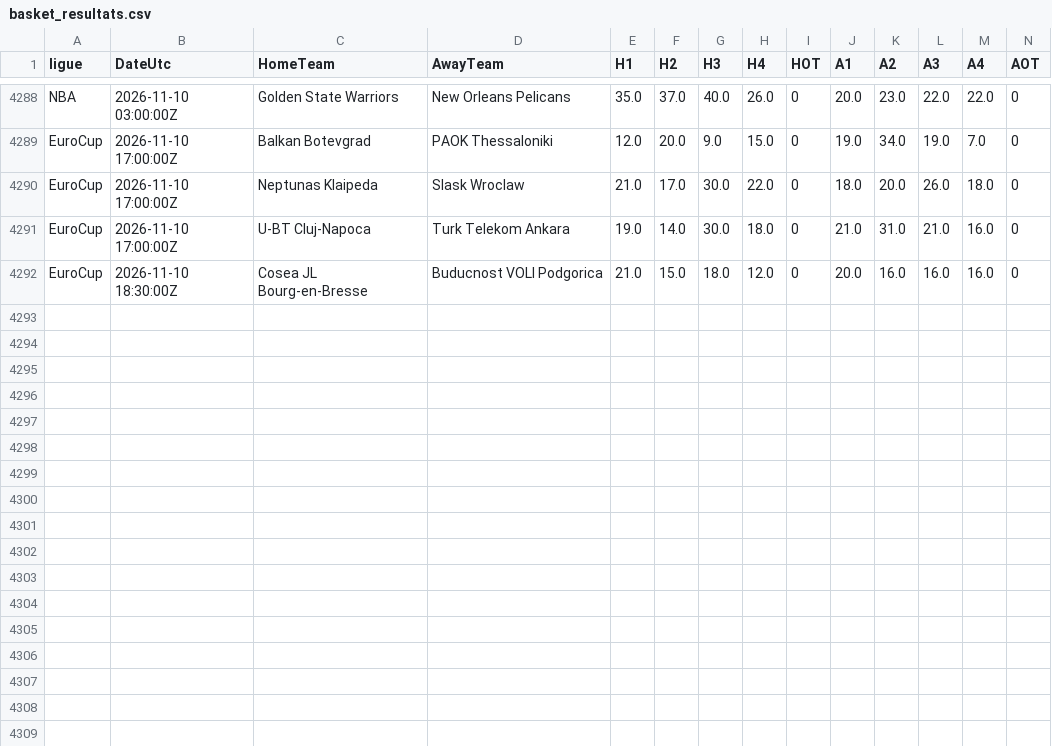
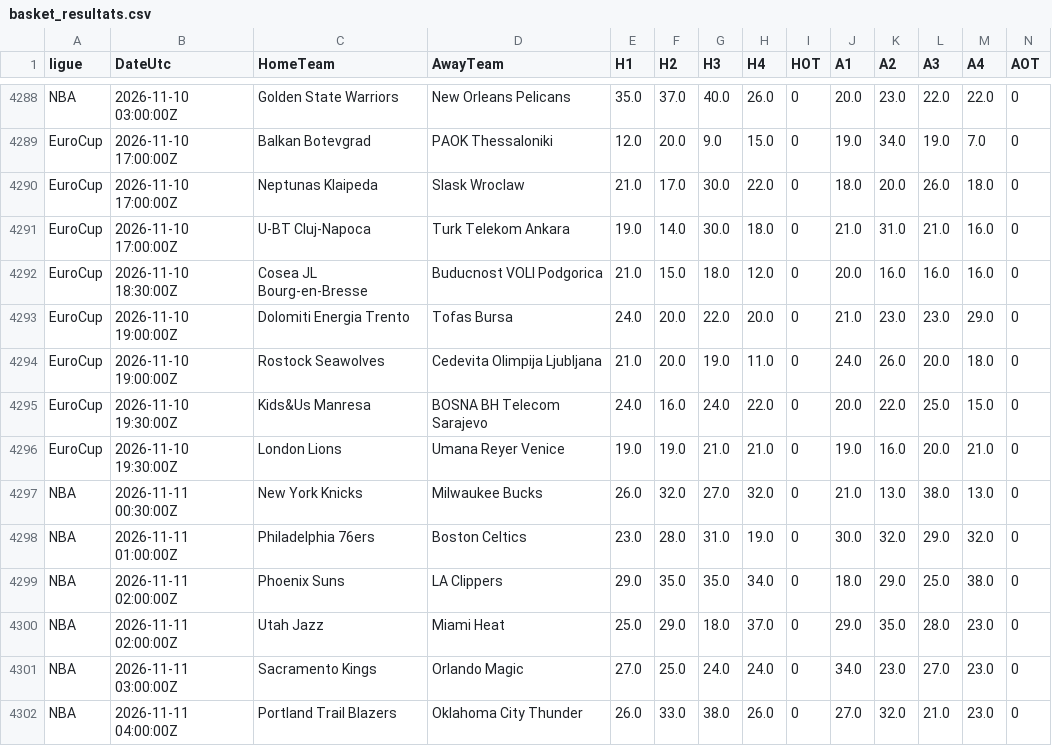
Before and after one commit to EssicOuroumav/kateni, a CSV file: basket_resultats.csv, drawn as a sheet; only a part is shown, gaps mark what is left out; rows hold the shown columns only; the diff names each change by its address in the sheet, - before the commit and + after, or states it on an @@ line.

```diff
--- a/basket_resultats.csv
+++ b/basket_resultats.csv
+row 4293: EuroCup | 2026-11-10 19:00:00Z | Dolomiti Energia Trento | Tofas Bursa | 24.0 | 20.0 | 22.0 | 20.0 | 0 | 21.0 | 23.0 | 23.0 | 29.0 | 0
+row 4294: EuroCup | 2026-11-10 19:00:00Z | Rostock Seawolves | Cedevita Olimpija Ljubljana | 21.0 | 20.0 | 19.0 | 11.0 | 0 | 24.0 | 26.0 | 20.0 | 18.0 | 0
+row 4295: EuroCup | 2026-11-10 19:30:00Z | Kids&Us Manresa | BOSNA BH Telecom Sarajevo | 24.0 | 16.0 | 24.0 | 22.0 | 0 | 20.0 | 22.0 | 25.0 | 15.0 | 0
+row 4296: EuroCup | 2026-11-10 19:30:00Z | London Lions | Umana Reyer Venice | 19.0 | 19.0 | 21.0 | 21.0 | 0 | 19.0 | 16.0 | 20.0 | 21.0 | 0
+row 4297: NBA | 2026-11-11 00:30:00Z | New York Knicks | Milwaukee Bucks | 26.0 | 32.0 | 27.0 | 32.0 | 0 | 21.0 | 13.0 | 38.0 | 13.0 | 0
+row 4298: NBA | 2026-11-11 01:00:00Z | Philadelphia 76ers | Boston Celtics | 23.0 | 28.0 | 31.0 | 19.0 | 0 | 30.0 | 32.0 | 29.0 | 32.0 | 0
+row 4299: NBA | 2026-11-11 02:00:00Z | Phoenix Suns | LA Clippers | 29.0 | 35.0 | 35.0 | 34.0 | 0 | 18.0 | 29.0 | 25.0 | 38.0 | 0
+row 4300: NBA | 2026-11-11 02:00:00Z | Utah Jazz | Miami Heat | 25.0 | 29.0 | 18.0 | 37.0 | 0 | 29.0 | 35.0 | 28.0 | 23.0 | 0
+row 4301: NBA | 2026-11-11 03:00:00Z | Sacramento Kings | Orlando Magic | 27.0 | 25.0 | 24.0 | 24.0 | 0 | 34.0 | 23.0 | 27.0 | 23.0 | 0
+row 4302: NBA | 2026-11-11 04:00:00Z | Portland Trail Blazers | Oklahoma City Thunder | 26.0 | 33.0 | 38.0 | 26.0 | 0 | 27.0 | 32.0 | 21.0 | 23.0 | 0
```
Also changed, not shown: basket_a_venir.csv.
